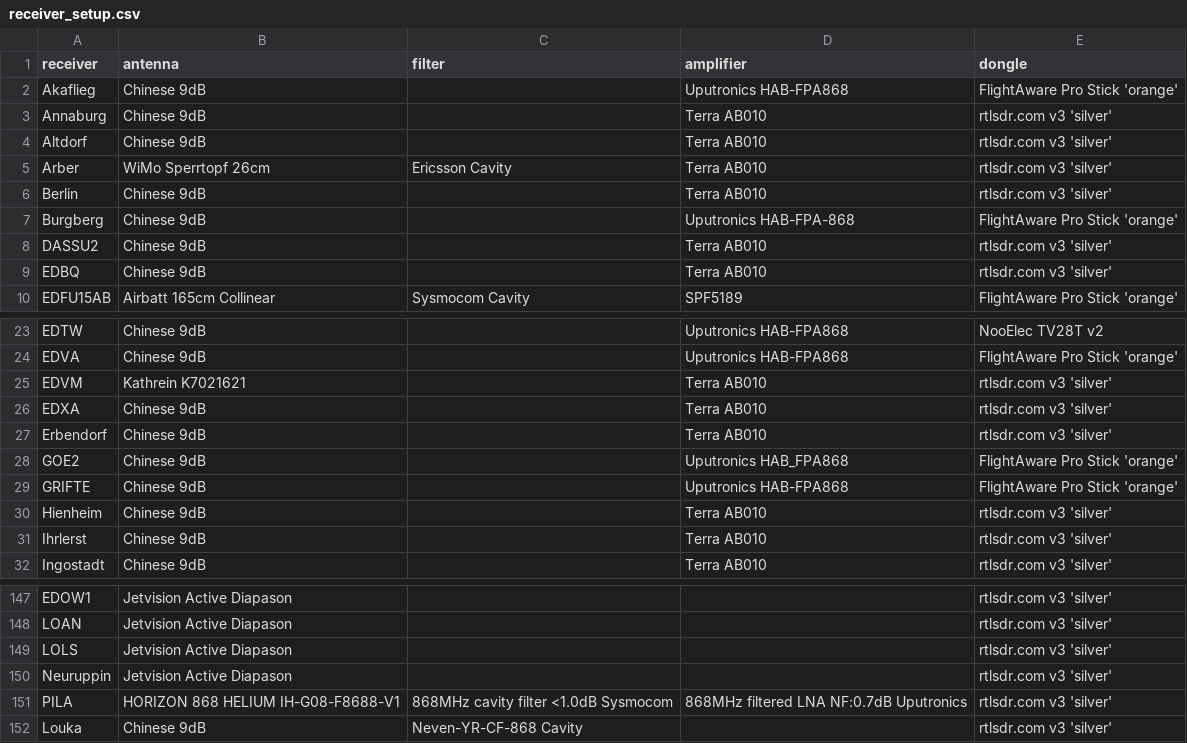
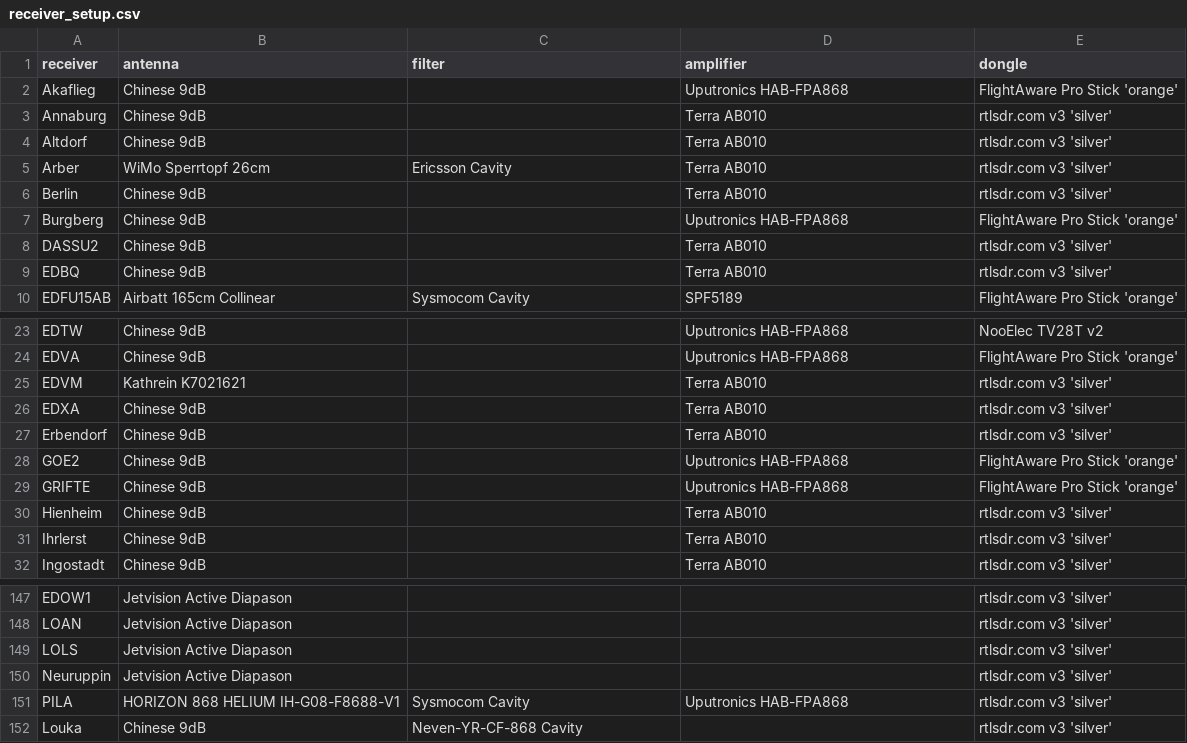
Before and after one commit to Meisterschueler/ogn-monitoring, a CSV file: ressources/receiver_setup.csv, drawn as a sheet; only a part is shown, gaps mark what is left out.

Commit message:
Update receiver_setup.csv

```diff
--- a/ressources/receiver_setup.csv
+++ b/ressources/receiver_setup.csv
@@ -6,3 +6,3 @@ Arber,"WiMo Sperrtopf 26cm","Ericsson Cavity","Terra AB010","rtlsdr.com v3 'silv
 Berlin,"Chinese 9dB",,"Terra AB010","rtlsdr.com v3 'silver'"
-Burgberg,"Chinese 9dB",,"Uputronics HAB-FPA-868","FlightAware Pro Stick 'orange'"
+Burgberg,"Chinese 9dB",,"Uputronics HAB-FPA868","FlightAware Pro Stick 'orange'"
 DASSU2,"Chinese 9dB",,"Terra AB010","rtlsdr.com v3 'silver'"
@@ -27,3 +27,3 @@ EDXA,"Chinese 9dB",,"Terra AB010","rtlsdr.com v3 'silver'"
 Erbendorf,"Chinese 9dB",,"Terra AB010","rtlsdr.com v3 'silver'"
-GOE2,"Chinese 9dB",,"Uputronics HAB_FPA868","FlightAware Pro Stick 'orange'"
+GOE2,"Chinese 9dB",,"Uputronics HAB-FPA868","FlightAware Pro Stick 'orange'"
 GRIFTE,"Chinese 9dB",,"Uputronics HAB-FPA868","FlightAware Pro Stick 'orange'"
@@ -150,3 +150,3 @@ LOLS,"Jetvision Active Diapason",,,"rtlsdr.com v3 'silver'"
 Neuruppin,"Jetvision Active Diapason",,,"rtlsdr.com v3 'silver'"
-PILA,"HORIZON 868 HELIUM IH-G08-F8688-V1","868MHz cavity filter <1.0dB Sysmocom","868MHz filtered LNA NF:0.7dB Uputronics","rtlsdr.com v3 'silver'"
+PILA,"HORIZON 868 HELIUM IH-G08-F8688-V1","Sysmocom Cavity","Uputronics HAB-FPA868","rtlsdr.com v3 'silver'"
 Louka,"Chinese 9dB","Neven-YR-CF-868 Cavity",,"rtlsdr.com v3 'silver'"
```
